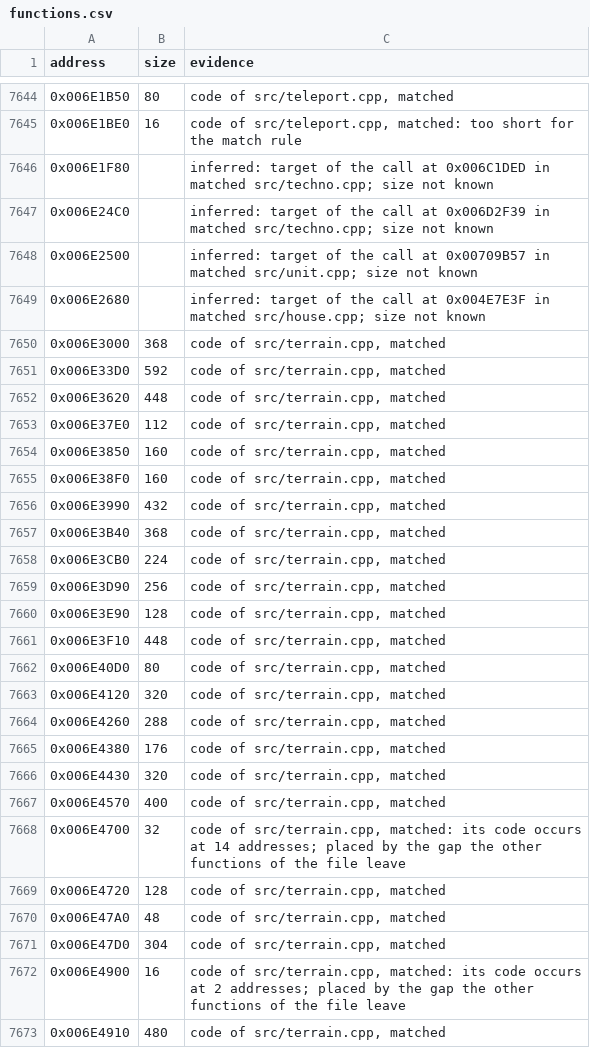
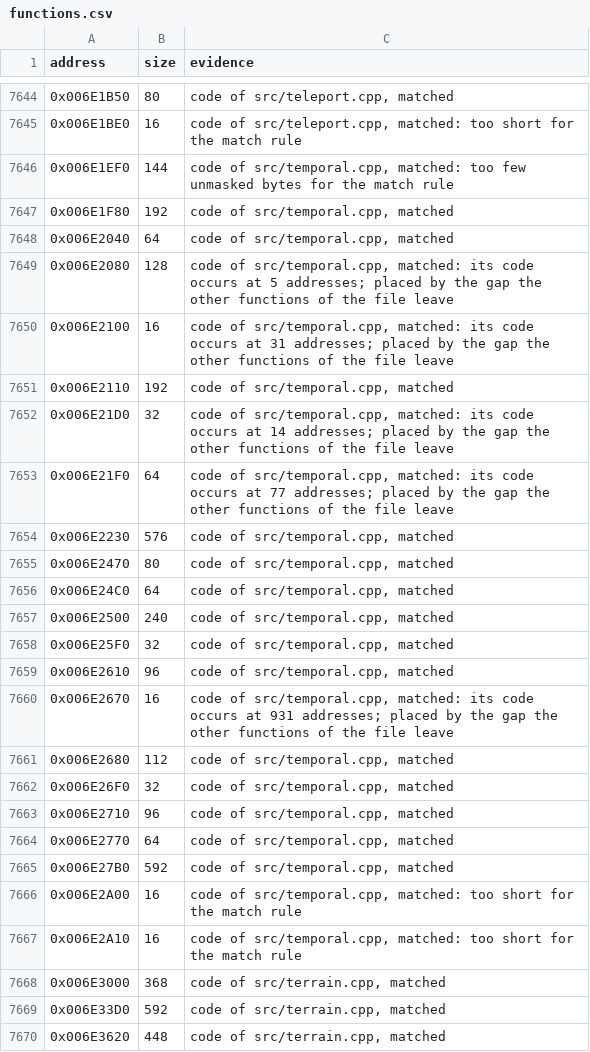
Before and after one commit to meastes/RedAlert2, a CSV file: config/ra2-1.006/functions.csv, drawn as a sheet; only a part is shown, gaps mark what is left out; the shorter side is filled out with more unchanged rows.

Commit message:
Match temporal.cpp

```diff
--- a/config/ra2-1.006/functions.csv
+++ b/config/ra2-1.006/functions.csv
@@ -7645,6 +7645,24 @@ address,size,evidence
 0x006E1BE0,16,"code of src/teleport.cpp, matched: too short for the match rule"
-0x006E1F80,,"inferred: target of the call at 0x006C1DED in matched src/techno.cpp; size not known"
-0x006E24C0,,"inferred: target of the call at 0x006D2F39 in matched src/techno.cpp; size not known"
-0x006E2500,,"inferred: target of the call at 0x00709B57 in matched src/unit.cpp; size not known"
-0x006E2680,,"inferred: target of the call at 0x004E7E3F in matched src/house.cpp; size not known"
+0x006E1EF0,144,"code of src/temporal.cpp, matched: too few unmasked bytes for the match rule"
+0x006E1F80,192,"code of src/temporal.cpp, matched"
+0x006E2040,64,"code of src/temporal.cpp, matched"
+0x006E2080,128,"code of src/temporal.cpp, matched: its code occurs at 5 addresses; placed by the gap the other functions of the file leave"
+0x006E2100,16,"code of src/temporal.cpp, matched: its code occurs at 31 addresses; placed by the gap the other functions of the file leave"
+0x006E2110,192,"code of src/temporal.cpp, matched"
+0x006E21D0,32,"code of src/temporal.cpp, matched: its code occurs at 14 addresses; placed by the gap the other functions of the file leave"
+0x006E21F0,64,"code of src/temporal.cpp, matched: its code occurs at 77 addresses; placed by the gap the other functions of the file leave"
+0x006E2230,576,"code of src/temporal.cpp, matched"
+0x006E2470,80,"code of src/temporal.cpp, matched"
+0x006E24C0,64,"code of src/temporal.cpp, matched"
+0x006E2500,240,"code of src/temporal.cpp, matched"
+0x006E25F0,32,"code of src/temporal.cpp, matched"
+0x006E2610,96,"code of src/temporal.cpp, matched"
+0x006E2670,16,"code of src/temporal.cpp, matched: its code occurs at 931 addresses; placed by the gap the other functions of the file leave"
+0x006E2680,112,"code of src/temporal.cpp, matched"
+0x006E26F0,32,"code of src/temporal.cpp, matched"
+0x006E2710,96,"code of src/temporal.cpp, matched"
+0x006E2770,64,"code of src/temporal.cpp, matched"
+0x006E27B0,592,"code of src/temporal.cpp, matched"
+0x006E2A00,16,"code of src/temporal.cpp, matched: too short for the match rule"
+0x006E2A10,16,"code of src/temporal.cpp, matched: too short for the match rule"
 0x006E3000,368,"code of src/terrain.cpp, matched"
```
Also changed, not shown: config/ra2-1.006/modules.csv, 1 other file.
